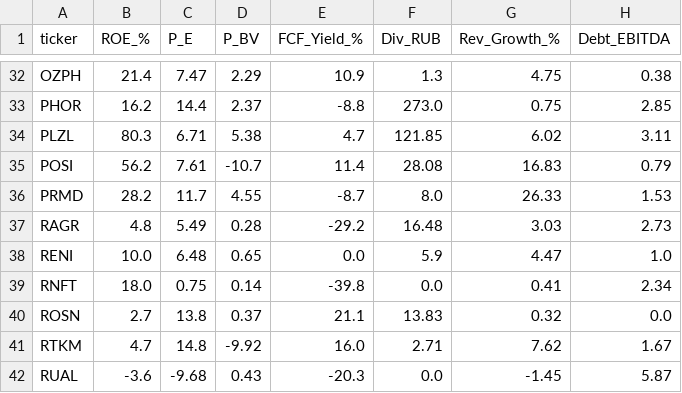
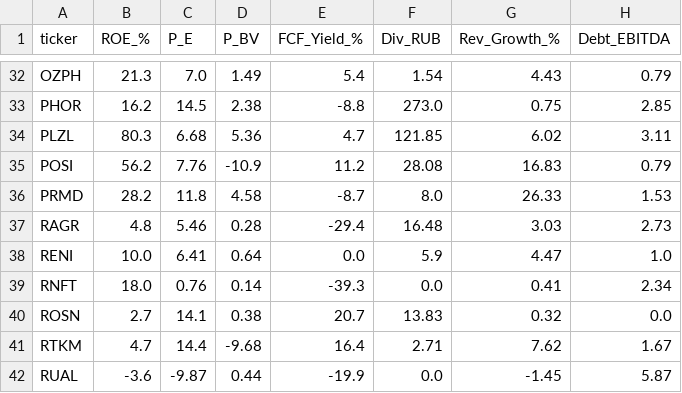
Before and after one commit to silentl0tus/moex_helper, a CSV file: fundamentals_cache.csv, drawn as a sheet; only a part is shown, gaps mark what is left out; the diff covers the shown part only; the diff names each change by its address in the sheet, - before the commit and + after, or states it on an @@ line.

```diff
--- a/fundamentals_cache.csv
+++ b/fundamentals_cache.csv
-B32 (ROE_%): 21.4
+B32 (ROE_%): 21.3
-C32 (P_E): 7.47
+C32 (P_E): 7.0
-D32 (P_BV): 2.29
+D32 (P_BV): 1.49
-E32 (FCF_Yield_%): 10.9
+E32 (FCF_Yield_%): 5.4
-F32 (Div_RUB): 1.3
+F32 (Div_RUB): 1.54
-G32 (Rev_Growth_%): 4.75
+G32 (Rev_Growth_%): 4.43
-H32 (Debt_EBITDA): 0.38
+H32 (Debt_EBITDA): 0.79
-C33 (P_E): 14.4
+C33 (P_E): 14.5
-D33 (P_BV): 2.37
+D33 (P_BV): 2.38
-C34 (P_E): 6.71
+C34 (P_E): 6.68
-D34 (P_BV): 5.38
+D34 (P_BV): 5.36
-C35 (P_E): 7.61
+C35 (P_E): 7.76
-D35 (P_BV): -10.7
+D35 (P_BV): -10.9
-E35 (FCF_Yield_%): 11.4
+E35 (FCF_Yield_%): 11.2
-C36 (P_E): 11.7
+C36 (P_E): 11.8
-D36 (P_BV): 4.55
+D36 (P_BV): 4.58
-C37 (P_E): 5.49
+C37 (P_E): 5.46
-E37 (FCF_Yield_%): -29.2
+E37 (FCF_Yield_%): -29.4
-C38 (P_E): 6.48
+C38 (P_E): 6.41
-D38 (P_BV): 0.65
+D38 (P_BV): 0.64
-C39 (P_E): 0.75
+C39 (P_E): 0.76
-E39 (FCF_Yield_%): -39.8
+E39 (FCF_Yield_%): -39.3
-C40 (P_E): 13.8
+C40 (P_E): 14.1
-D40 (P_BV): 0.37
+D40 (P_BV): 0.38
-E40 (FCF_Yield_%): 21.1
+E40 (FCF_Yield_%): 20.7
-C41 (P_E): 14.8
+C41 (P_E): 14.4
-D41 (P_BV): -9.92
+D41 (P_BV): -9.68
-E41 (FCF_Yield_%): 16.0
+E41 (FCF_Yield_%): 16.4
-C42 (P_E): -9.68
+C42 (P_E): -9.87
-D42 (P_BV): 0.43
+D42 (P_BV): 0.44
-E42 (FCF_Yield_%): -20.3
+E42 (FCF_Yield_%): -19.9
```
Also changed, not shown: 94 edited cells elsewhere in this file.
